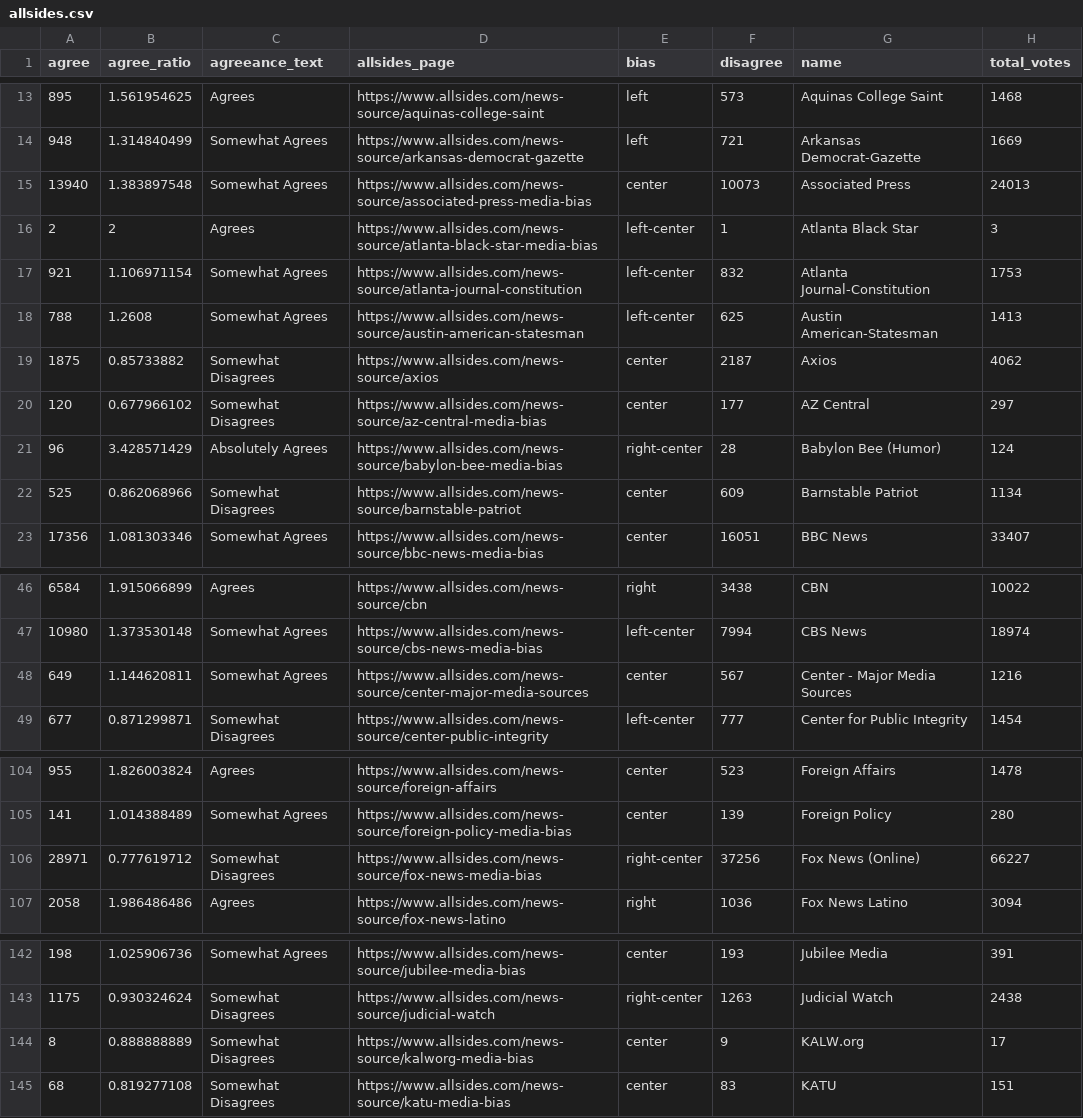
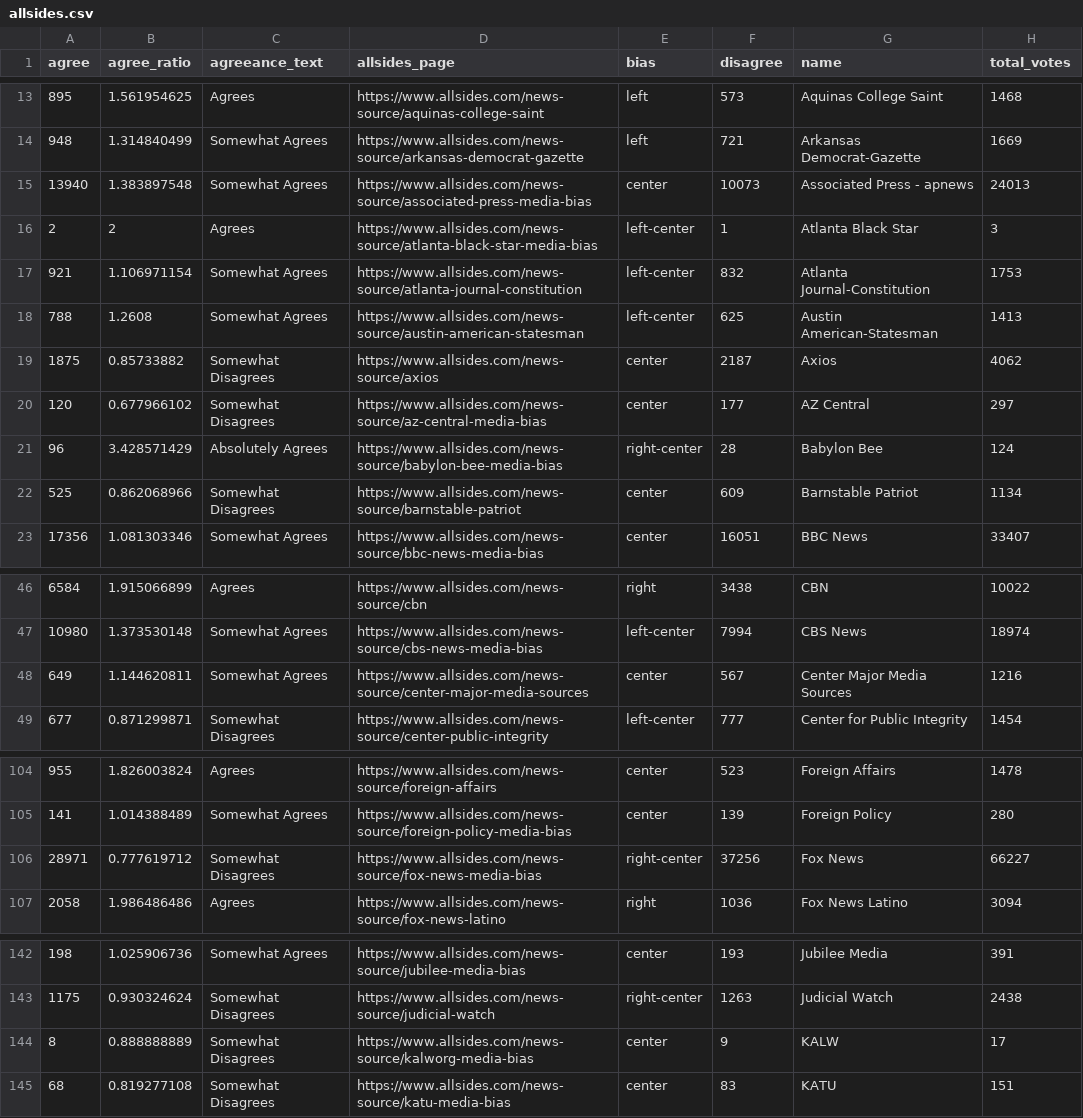
Before and after one commit to JayRoth-sch/IRProject, a CSV file: allsides.csv, drawn as a sheet; only a part is shown, gaps mark what is left out; the diff covers the shown part only.

```diff
--- a/allsides.csv
+++ b/allsides.csv
@@ -14,3 +14,3 @@ agree,agree_ratio,agreeance_text,allsides_page,bias,disagree,name,total_votes
 948,1.314840499,Somewhat Agrees,https://www.allsides.com/news-source/arkansas-democrat-gazette,left,721,Arkansas Democrat-Gazette,1669
-13940,1.383897548,Somewhat Agrees,https://www.allsides.com/news-source/associated-press-media-bias,center,10073,Associated Press,24013
+13940,1.383897548,Somewhat Agrees,https://www.allsides.com/news-source/associated-press-media-bias,center,10073,Associated Press - apnews,24013
 2,2,Agrees,https://www.allsides.com/news-source/atlanta-black-star-media-bias,left-center,1,Atlanta Black Star,3
@@ -20,3 +20,3 @@ agree,agree_ratio,agreeance_text,allsides_page,bias,disagree,name,total_votes
 120,0.677966102,Somewhat Disagrees,https://www.allsides.com/news-source/az-central-media-bias,center,177,AZ Central,297
-96,3.428571429,Absolutely Agrees,https://www.allsides.com/news-source/babylon-bee-media-bias,right-center,28,Babylon Bee (Humor),124
+96,3.428571429,Absolutely Agrees,https://www.allsides.com/news-source/babylon-bee-media-bias,right-center,28,Babylon Bee,124
 525,0.862068966,Somewhat Disagrees,https://www.allsides.com/news-source/barnstable-patriot,center,609,Barnstable Patriot,1134
@@ -47,3 +47,3 @@ agree,agree_ratio,agreeance_text,allsides_page,bias,disagree,name,total_votes
 10980,1.373530148,Somewhat Agrees,https://www.allsides.com/news-source/cbs-news-media-bias,left-center,7994,CBS News,18974
-649,1.144620811,Somewhat Agrees,https://www.allsides.com/news-source/center-major-media-sources,center,567,Center - Major Media Sources,1216
+649,1.144620811,Somewhat Agrees,https://www.allsides.com/news-source/center-major-media-sources,center,567,Center Major Media Sources,1216
 677,0.871299871,Somewhat Disagrees,https://www.allsides.com/news-source/center-public-integrity,left-center,777,Center for Public Integrity,1454
@@ -105,3 +105,3 @@ agree,agree_ratio,agreeance_text,allsides_page,bias,disagree,name,total_votes
 141,1.014388489,Somewhat Agrees,https://www.allsides.com/news-source/foreign-policy-media-bias,center,139,Foreign Policy,280
-28971,0.777619712,Somewhat Disagrees,https://www.allsides.com/news-source/fox-news-media-bias,right-center,37256,Fox News (Online),66227
+28971,0.777619712,Somewhat Disagrees,https://www.allsides.com/news-source/fox-news-media-bias,right-center,37256,Fox News,66227
 2058,1.986486486,Agrees,https://www.allsides.com/news-source/fox-news-latino,right,1036,Fox News Latino,3094
@@ -143,3 +143,3 @@ agree,agree_ratio,agreeance_text,allsides_page,bias,disagree,name,total_votes
 1175,0.930324624,Somewhat Disagrees,https://www.allsides.com/news-source/judicial-watch,right-center,1263,Judicial Watch,2438
-8,0.888888889,Somewhat Disagrees,https://www.allsides.com/news-source/kalworg-media-bias,center,9,KALW.org,17
+8,0.888888889,Somewhat Disagrees,https://www.allsides.com/news-source/kalworg-media-bias,center,9,KALW,17
 68,0.819277108,Somewhat Disagrees,https://www.allsides.com/news-source/katu-media-bias,center,83,KATU,151
```
Also changed, not shown: 22 edited cells elsewhere in this file, 1 other file.
